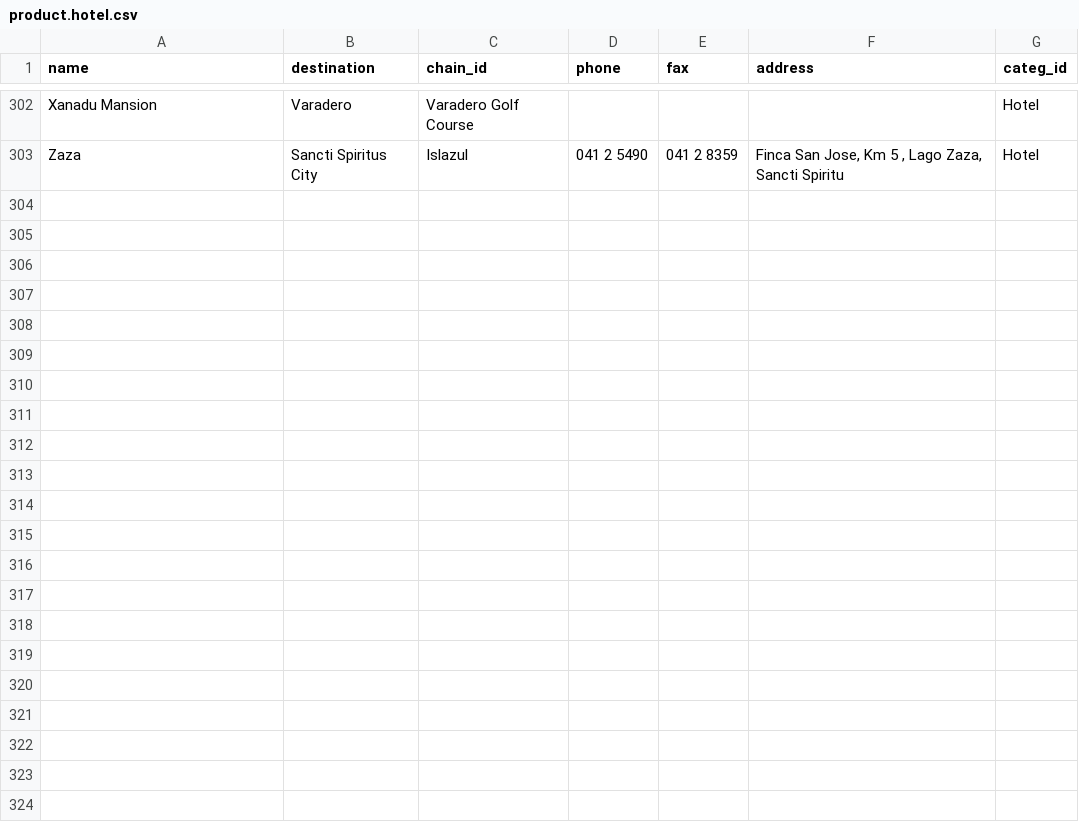
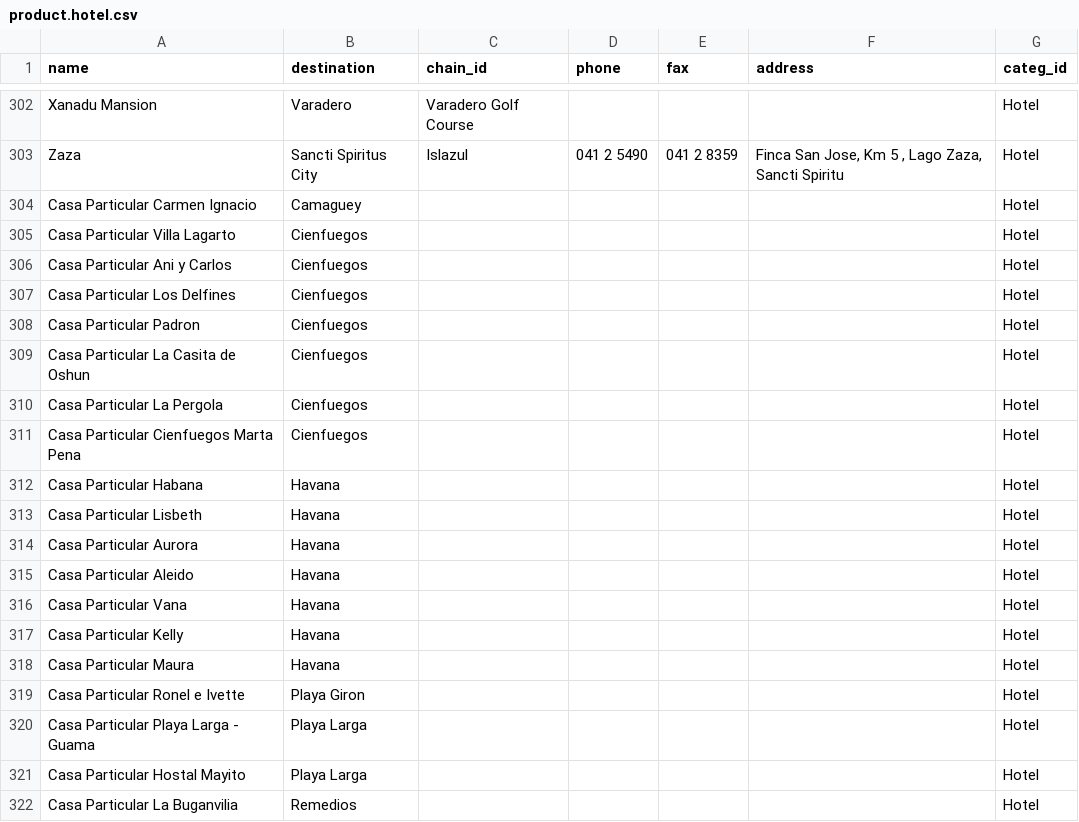
Before and after one commit to openjaf-dev/captivating, a CSV file: product_hotel_data/data/product.hotel.csv, drawn as a sheet; only a part is shown, gaps mark what is left out; the diff covers the shown part only.

```diff
--- a/product_hotel_data/data/product.hotel.csv
+++ b/product_hotel_data/data/product.hotel.csv
@@ -303 +303,20 @@ name,destination,chain_id,phone,fax,address,categ_id
 "Zaza","Sancti Spiritus City","Islazul","041 2 5490","041 2 8359","Finca San Jose, Km 5 , Lago Zaza, Sancti Spiritu",Hotel
+"Casa Particular Carmen Ignacio","Camaguey",,,,,Hotel
+"Casa Particular Villa Lagarto","Cienfuegos",,,,,Hotel
+"Casa Particular Ani y Carlos","Cienfuegos",,,,,Hotel
+"Casa Particular Los Delfines","Cienfuegos",,,,,Hotel
+"Casa Particular Padron","Cienfuegos",,,,,Hotel
+"Casa Particular La Casita de Oshun","Cienfuegos",,,,,Hotel
+"Casa Particular La Pergola","Cienfuegos",,,,,Hotel
+"Casa Particular Cienfuegos Marta Pena","Cienfuegos",,,,,Hotel
+"Casa Particular Habana","Havana",,,,,Hotel
+"Casa Particular Lisbeth","Havana",,,,,Hotel
+"Casa Particular Aurora","Havana",,,,,Hotel
+"Casa Particular Aleido","Havana",,,,,Hotel
+"Casa Particular Vana","Havana",,,,,Hotel
+"Casa Particular Kelly","Havana",,,,,Hotel
+"Casa Particular Maura","Havana",,,,,Hotel
+"Casa Particular Ronel e Ivette","Playa Giron",,,,,Hotel
+"Casa Particular Playa Larga - Guama","Playa Larga",,,,,Hotel
+"Casa Particular Hostal Mayito","Playa Larga",,,,,Hotel
+"Casa Particular La Buganvilia","Remedios",,,,,Hotel
```
Also changed, not shown: 31 added rows elsewhere in this file, product_hotel_data/data/destination.csv, product_hotel_data/data/res.partner.csv.
